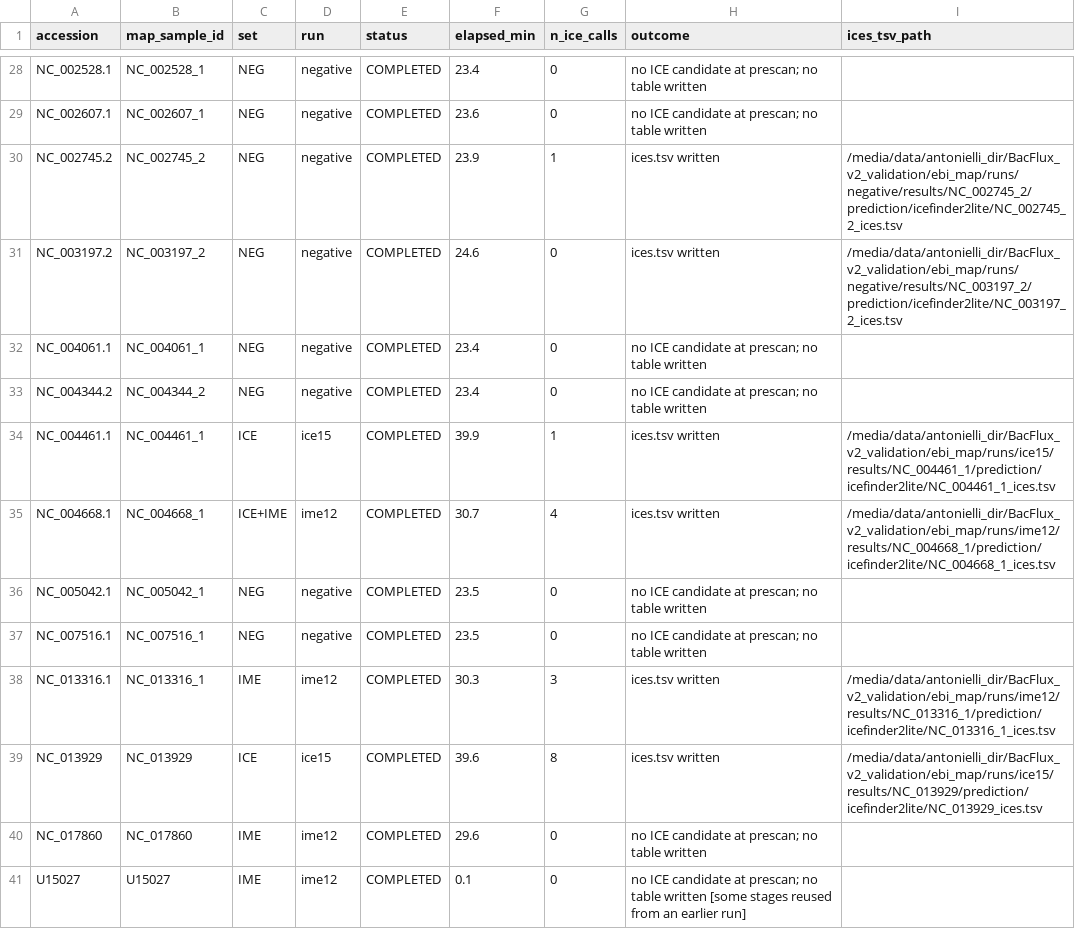
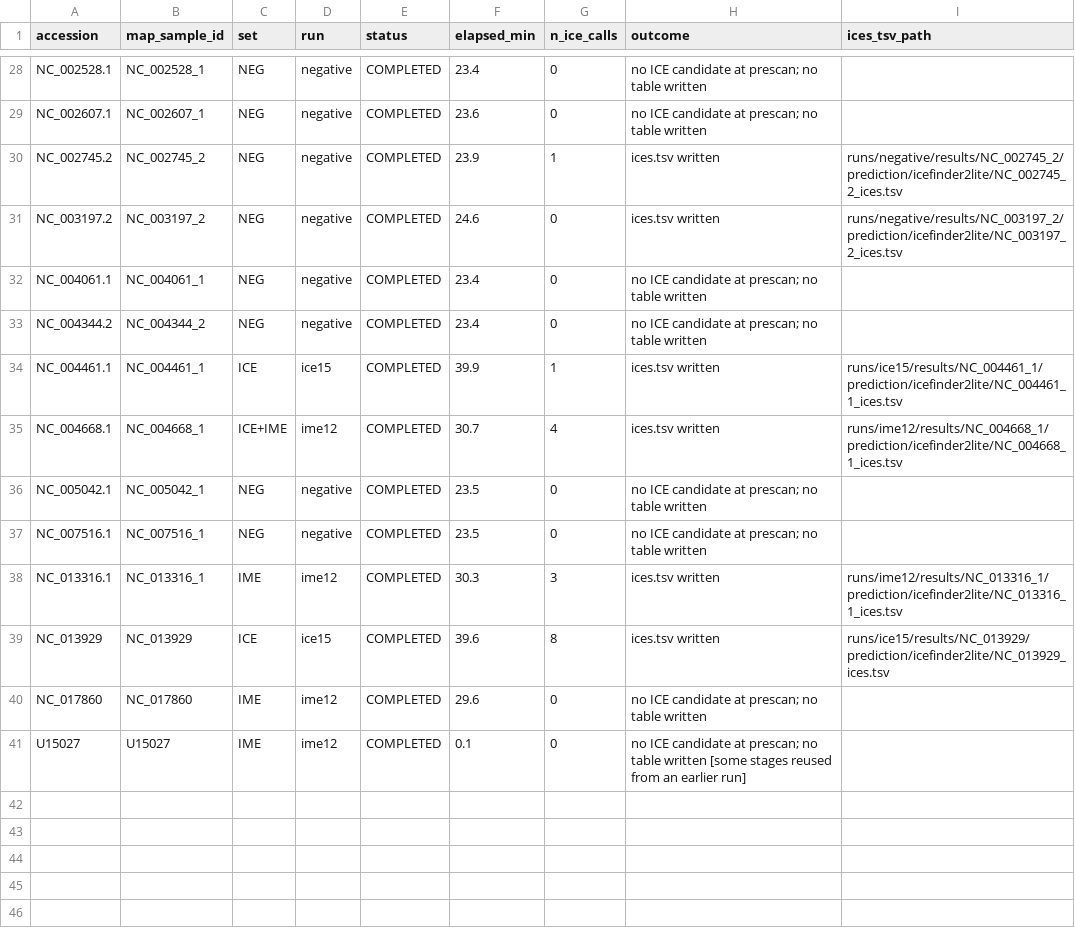
Before and after one commit to iLivius/BacFlux, a TSV file: benchmark/ebi_comparison/map_status_40.tsv, drawn as a sheet; only a part is shown, gaps mark what is left out; the diff covers the shown part only.

```diff
--- a/benchmark/ebi_comparison/map_status_40.tsv
+++ b/benchmark/ebi_comparison/map_status_40.tsv
@@ -29,12 +29,12 @@ NC_002528.1	NC_002528_1	NEG	negative	COMPLETED	23.4	0	no ICE candidate at presca
 NC_002607.1	NC_002607_1	NEG	negative	COMPLETED	23.6	0	no ICE candidate at prescan; no table written	
-NC_002745.2	NC_002745_2	NEG	negative	COMPLETED	23.9	1	ices.tsv written	/media/data/antonielli_dir/BacFlux_v2_validation/ebi_map/runs/negative/results/NC_002745_2/prediction/icefinder2lite/NC_002745_2_ices.tsv
-NC_003197.2	NC_003197_2	NEG	negative	COMPLETED	24.6	0	ices.tsv written	/media/data/antonielli_dir/BacFlux_v2_validation/ebi_map/runs/negative/results/NC_003197_2/prediction/icefinder2lite/NC_003197_2_ices.tsv
+NC_002745.2	NC_002745_2	NEG	negative	COMPLETED	23.9	1	ices.tsv written	runs/negative/results/NC_002745_2/prediction/icefinder2lite/NC_002745_2_ices.tsv
+NC_003197.2	NC_003197_2	NEG	negative	COMPLETED	24.6	0	ices.tsv written	runs/negative/results/NC_003197_2/prediction/icefinder2lite/NC_003197_2_ices.tsv
 NC_004061.1	NC_004061_1	NEG	negative	COMPLETED	23.4	0	no ICE candidate at prescan; no table written	
 NC_004344.2	NC_004344_2	NEG	negative	COMPLETED	23.4	0	no ICE candidate at prescan; no table written	
-NC_004461.1	NC_004461_1	ICE	ice15	COMPLETED	39.9	1	ices.tsv written	/media/data/antonielli_dir/BacFlux_v2_validation/ebi_map/runs/ice15/results/NC_004461_1/prediction/icefinder2lite/NC_004461_1_ices.tsv
-NC_004668.1	NC_004668_1	ICE+IME	ime12	COMPLETED	30.7	4	ices.tsv written	/media/data/antonielli_dir/BacFlux_v2_validation/ebi_map/runs/ime12/results/NC_004668_1/prediction/icefinder2lite/NC_004668_1_ices.tsv
+NC_004461.1	NC_004461_1	ICE	ice15	COMPLETED	39.9	1	ices.tsv written	runs/ice15/results/NC_004461_1/prediction/icefinder2lite/NC_004461_1_ices.tsv
+NC_004668.1	NC_004668_1	ICE+IME	ime12	COMPLETED	30.7	4	ices.tsv written	runs/ime12/results/NC_004668_1/prediction/icefinder2lite/NC_004668_1_ices.tsv
 NC_005042.1	NC_005042_1	NEG	negative	COMPLETED	23.5	0	no ICE candidate at prescan; no table written	
 NC_007516.1	NC_007516_1	NEG	negative	COMPLETED	23.5	0	no ICE candidate at prescan; no table written	
-NC_013316.1	NC_013316_1	IME	ime12	COMPLETED	30.3	3	ices.tsv written	/media/data/antonielli_dir/BacFlux_v2_validation/ebi_map/runs/ime12/results/NC_013316_1/prediction/icefinder2lite/NC_013316_1_ices.tsv
-NC_013929	NC_013929	ICE	ice15	COMPLETED	39.6	8	ices.tsv written	/media/data/antonielli_dir/BacFlux_v2_validation/ebi_map/runs/ice15/results/NC_013929/prediction/icefinder2lite/NC_013929_ices.tsv
+NC_013316.1	NC_013316_1	IME	ime12	COMPLETED	30.3	3	ices.tsv written	runs/ime12/results/NC_013316_1/prediction/icefinder2lite/NC_013316_1_ices.tsv
+NC_013929	NC_013929	ICE	ice15	COMPLETED	39.6	8	ices.tsv written	runs/ice15/results/NC_013929/prediction/icefinder2lite/NC_013929_ices.tsv
 NC_017860	NC_017860	IME	ime12	COMPLETED	29.6	0	no ICE candidate at prescan; no table written	
```
Also changed, not shown: 22 edited cells elsewhere in this file, benchmark/mobilome/ime_pilot_classified.tsv, benchmark/mobilome/ime_pilot_set.tsv, 9 other files.
